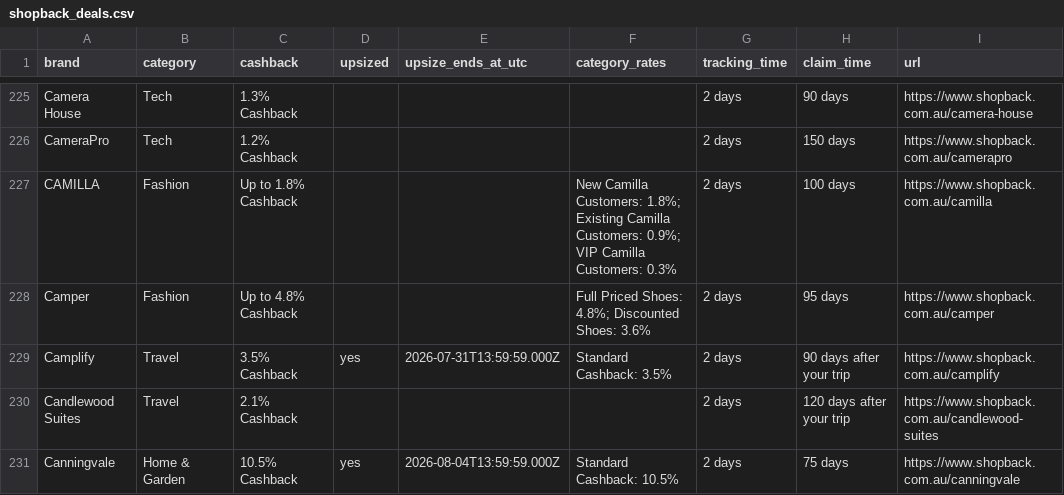
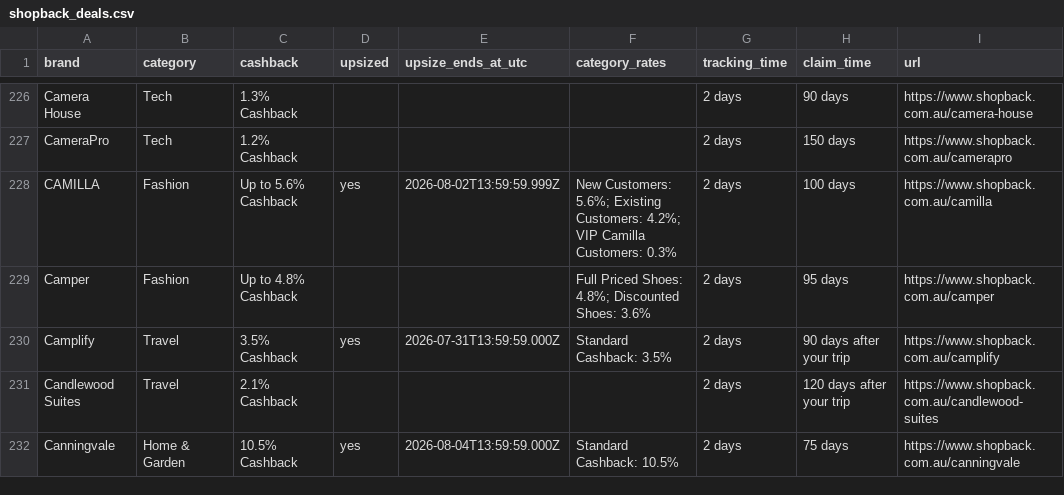
Before and after one commit to Tiger-QU/deal_hunter, a CSV file: data/shopback_deals.csv, drawn as a sheet; only a part is shown, gaps mark what is left out; the diff covers the shown part only.

```diff
--- a/data/shopback_deals.csv
+++ b/data/shopback_deals.csv
@@ -226,3 +227,3 @@ Camera House,Tech,1.3% Cashback,,,,2 days,90 days,https://www.shopback.com.au/ca
 CameraPro,Tech,1.2% Cashback,,,,2 days,150 days,https://www.shopback.com.au/camerapro
-CAMILLA,Fashion,Up to 1.8% Cashback,,,New Camilla Customers: 1.8%; Existing Camilla Customers: 0.9%; VIP Camilla Customers: 0.3%,2 days,100 days,https://www.shopback.com.au/camilla
+CAMILLA,Fashion,Up to 5.6% Cashback,yes,2026-08-02T13:59:59.999Z,New Customers: 5.6%; Existing Customers: 4.2%; VIP Camilla Customers: 0.3%,2 days,100 days,https://www.shopback.com.au/camilla
 Camper,Fashion,Up to 4.8% Cashback,,,Full Priced Shoes: 4.8%; Discounted Shoes: 3.6%,2 days,95 days,https://www.shopback.com.au/camper
```
Also changed, not shown: 3 added rows, 3 removed rows and 141 edited cells elsewhere in this file, data/topcashback_deals.csv, 3 other files.
